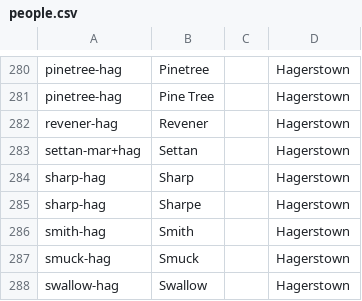
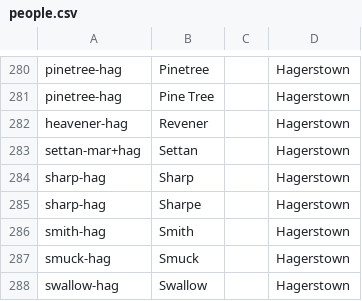
Before and after one commit to jackmo77/ident, a CSV file: 1915/BLRI/people.csv, drawn as a sheet; only a part is shown, gaps mark what is left out.

Commit message:
Update people.csv

```diff
--- a/1915/BLRI/people.csv
+++ b/1915/BLRI/people.csv
@@ -281,3 +281,3 @@ pinetree-hag,Pinetree,,Hagerstown
 pinetree-hag,Pine Tree,,Hagerstown
-revener-hag,Revener,,Hagerstown
+heavener-hag,Revener,,Hagerstown
 settan-mar+hag,Settan,,Hagerstown
```
